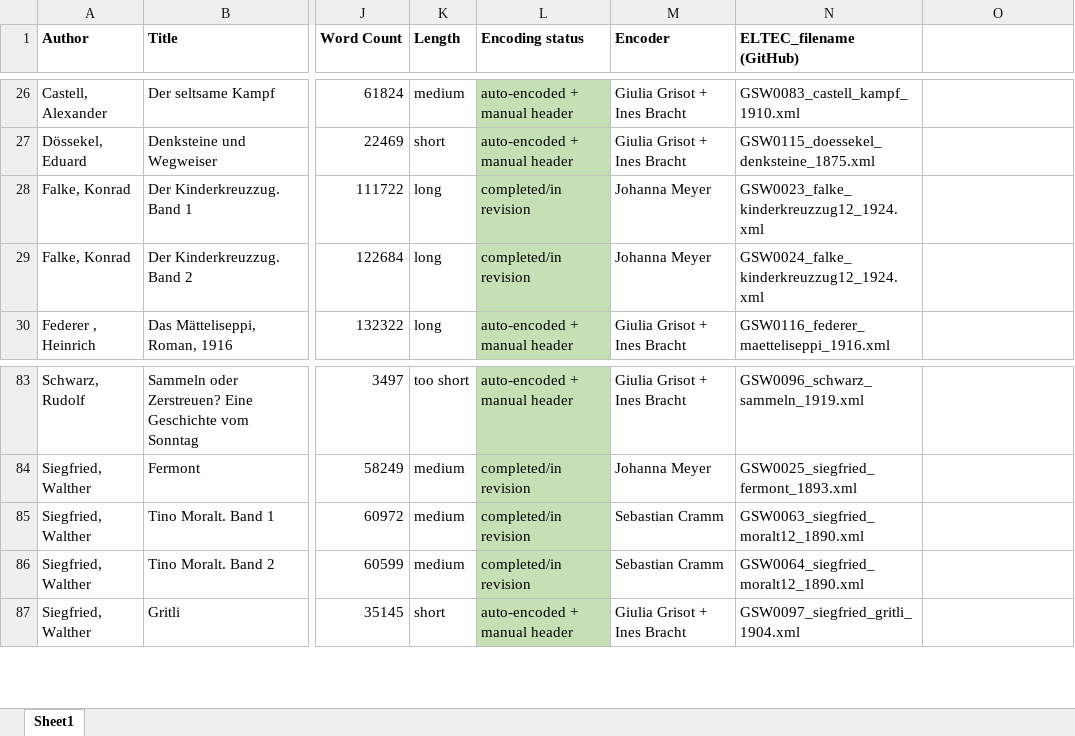
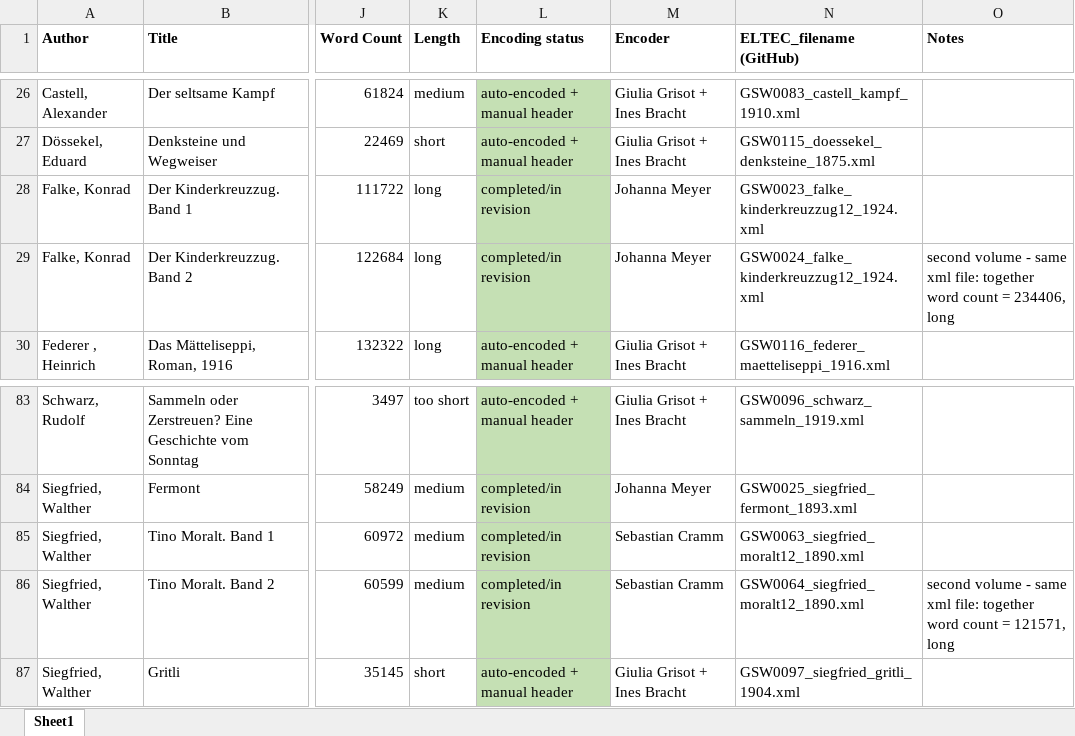
Before and after one commit to delb-xml/test-corpus-ELTeC-gsw, an Excel workbook: metadata-ELTEC-gsw.xlsx, sheet Sheet1, drawn as a sheet; only a part is shown, gaps mark what is left out; values as stored, in another font and other column widths than the file's, no borders; conditional formats not drawn; the diff names each change by its address in the sheet, - before the commit and + after, or states it on an @@ line.

Commit message:
combined wordcount for multi volumes

```diff
--- a/metadata-ELTEC-gsw.xlsx (sheet Sheet1)
+++ b/metadata-ELTEC-gsw.xlsx (sheet Sheet1)
-O1: (empty)
+O1: Notes
-O29 (Notes): (empty)
+O29 (Notes): second volume - same xml file: together word count = 234406, long
-O86 (Notes): (empty)
+O86 (Notes): second volume - same xml file: together word count = 121571, long
```
Also changed, not shown: 2 other files.
